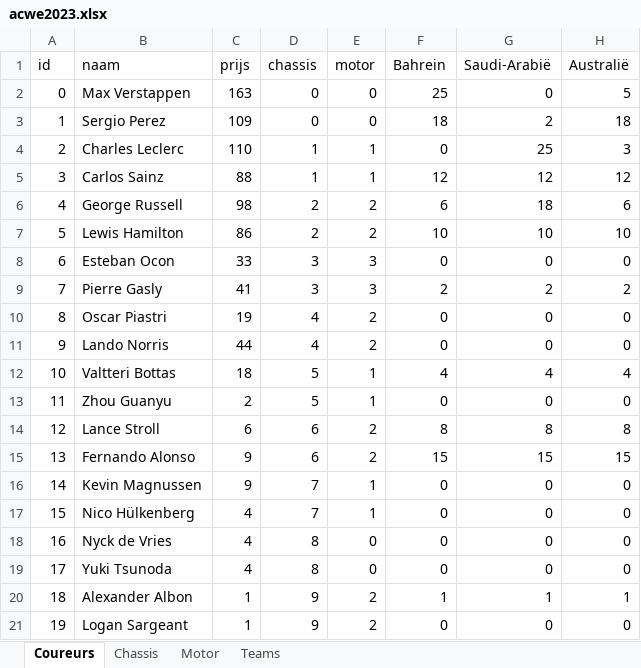
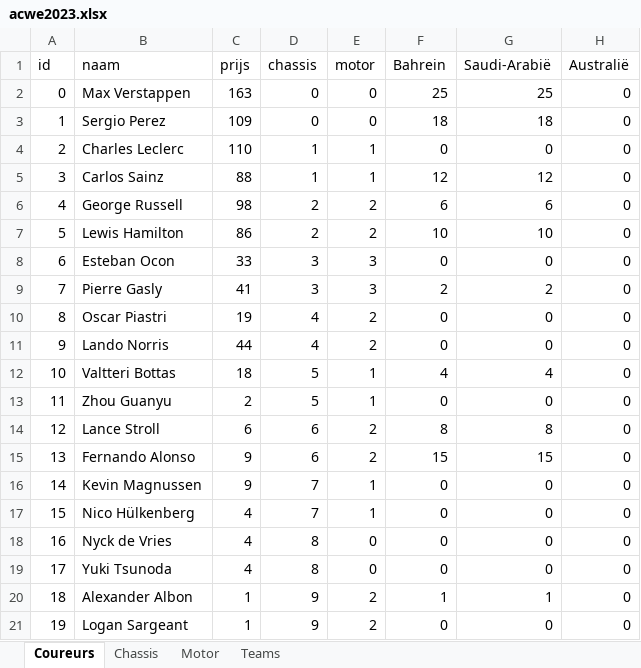
Before and after one commit to Chiil/smallprograms, an Excel workbook: acwef1/acwe2023.xlsx, sheet Coureurs, drawn as a sheet; values as stored, in another font and other column widths than the file's, no borders; the diff names each change by its address in the sheet, - before the commit and + after, or states it on an @@ line.

```diff
--- a/acwef1/acwe2023.xlsx (sheet Coureurs)
+++ b/acwef1/acwe2023.xlsx (sheet Coureurs)
-G2 (Saudi-Arabië): 0
+G2 (Saudi-Arabië): 25
-H2 (Australië): 5
+H2 (Australië): 0
-G3 (Saudi-Arabië): 2
+G3 (Saudi-Arabië): 18
-H3 (Australië): 18
+H3 (Australië): 0
-G4 (Saudi-Arabië): 25
+G4 (Saudi-Arabië): 0
-H4 (Australië): 3
+H4 (Australië): 0
-H5 (Australië): 12
+H5 (Australië): 0
-G6 (Saudi-Arabië): 18
+G6 (Saudi-Arabië): 6
-H6 (Australië): 6
+H6 (Australië): 0
-H7 (Australië): 10
+H7 (Australië): 0
-H9 (Australië): 2
+H9 (Australië): 0
-H12 (Australië): 4
+H12 (Australië): 0
-H14 (Australië): 8
+H14 (Australië): 0
-H15 (Australië): 15
+H15 (Australië): 0
-H20 (Australië): 1
+H20 (Australië): 0
```
Also changed, not shown: sheet Teams, 1 other file.
